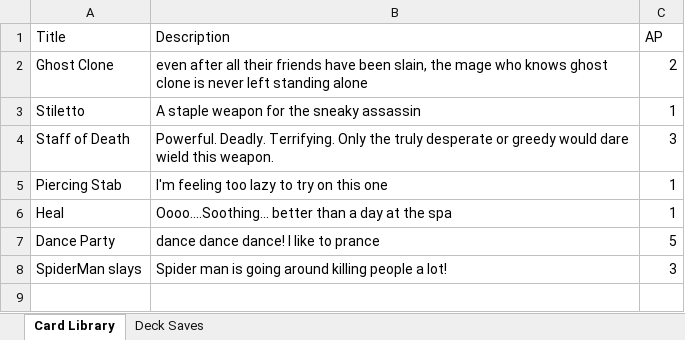
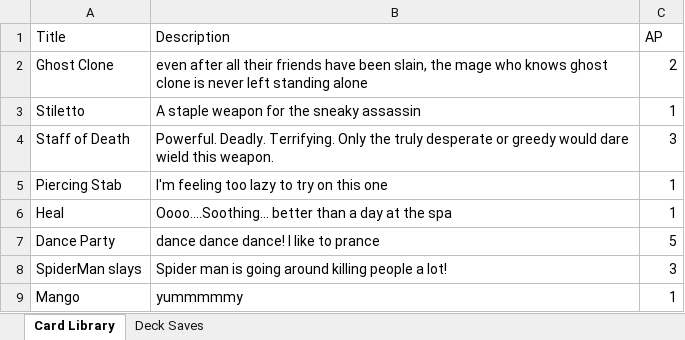
Before and after one commit to mharris382/VirtualDeck, an Excel workbook: Assets/Cards.xlsx, sheet Card Library, drawn as a sheet; values as stored, in another font and other column widths than the file's, no borders; the diff names each change by its address in the sheet, - before the commit and + after, or states it on an @@ line.

```diff
--- a/Assets/Cards.xlsx (sheet Card Library)
+++ b/Assets/Cards.xlsx (sheet Card Library)
+row 9: Mango | yummmmmy | 1
```
Also changed, not shown: sheet Deck Saves, 1 other file.
